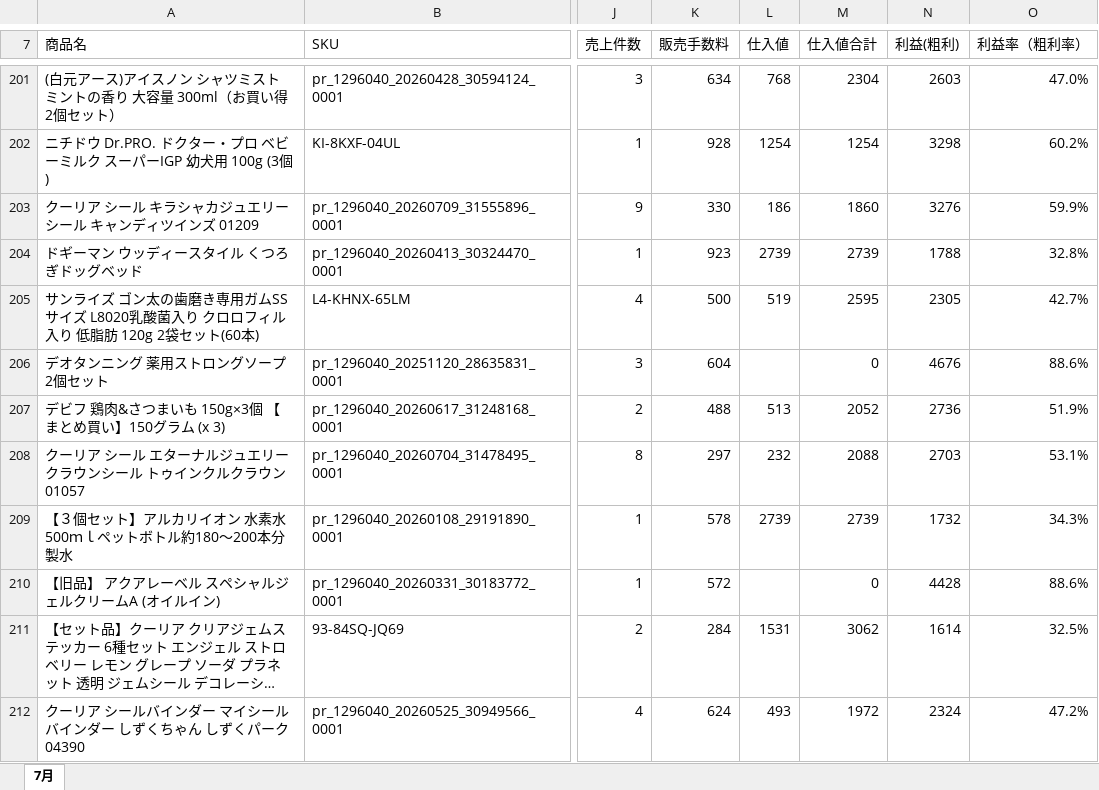
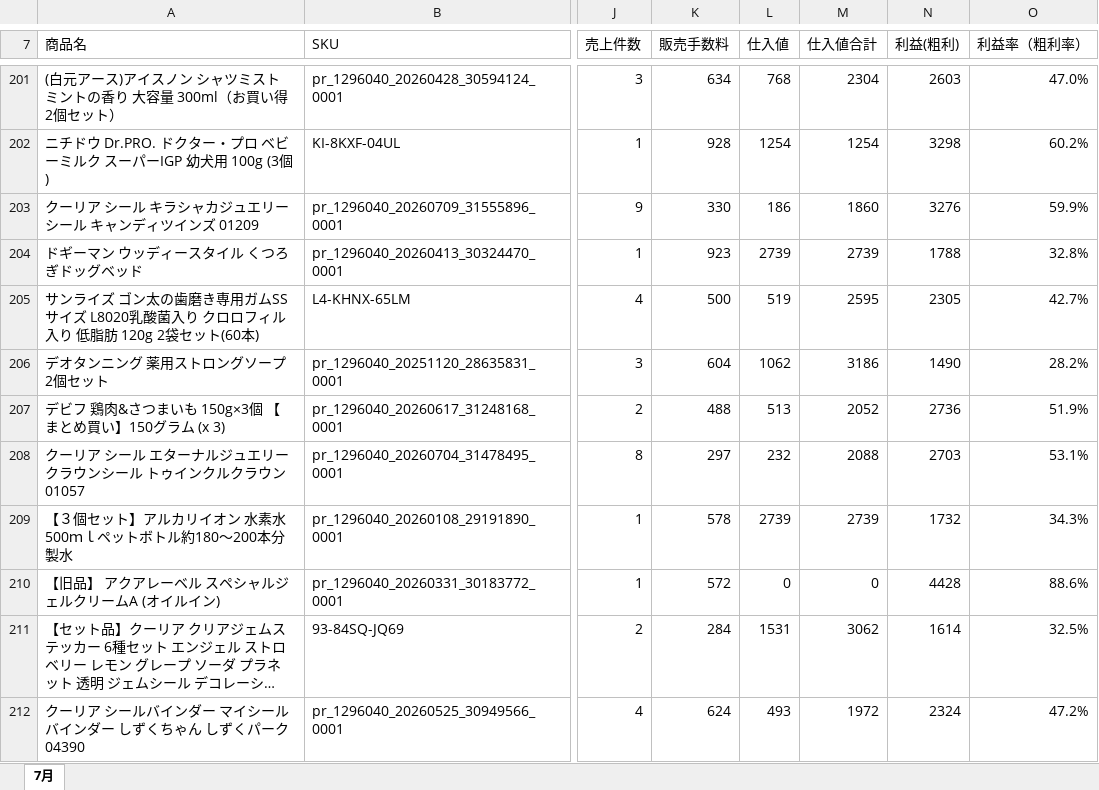
Before and after one commit to houzyou777-creator/inventory-management, an Excel workbook: MomijiStore_OS/02_Analytics/SourceData/Amazon運営 KPI管理シート.xlsx, sheet 7月, drawn as a sheet; only a part is shown, gaps mark what is left out; long unchanged cells end in …; values as stored, in another font and other column widths than the file's, no cell formats; the diff covers the shown part only; the diff names each change by its address in the sheet, - before the commit and + after, or states it on an @@ line.

```diff
--- a/MomijiStore_OS/02_Analytics/SourceData/Amazon運営 KPI管理シート.xlsx (sheet 7月)
+++ b/MomijiStore_OS/02_Analytics/SourceData/Amazon運営 KPI管理シート.xlsx (sheet 7月)
-L206 (仕入値): (empty)
+L206 (仕入値): 1062
-M206 (仕入値合計): 0
+M206 (仕入値合計): 3186
-N206 (利益(粗利)): 4676
+N206 (利益(粗利)): 1490
-O206 (利益率（粗利率）): 88.6%
+O206 (利益率（粗利率）): 28.2%
-L210 (仕入値): (empty)
+L210 (仕入値): 0
```
Also changed, not shown: 2 added rows, 2 removed rows and 142 edited cells elsewhere in this sheet, cell formats, 1 other file.
